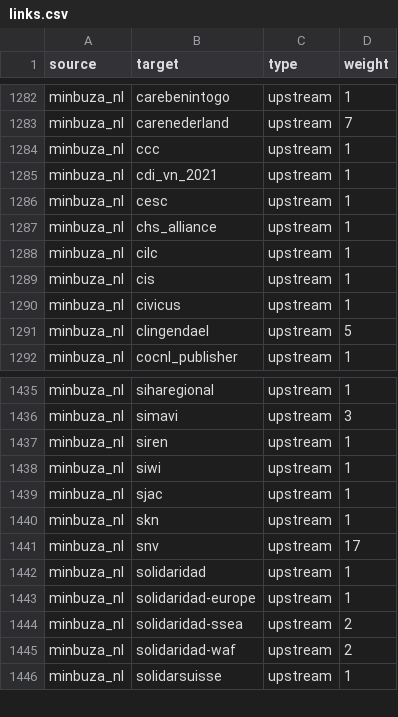
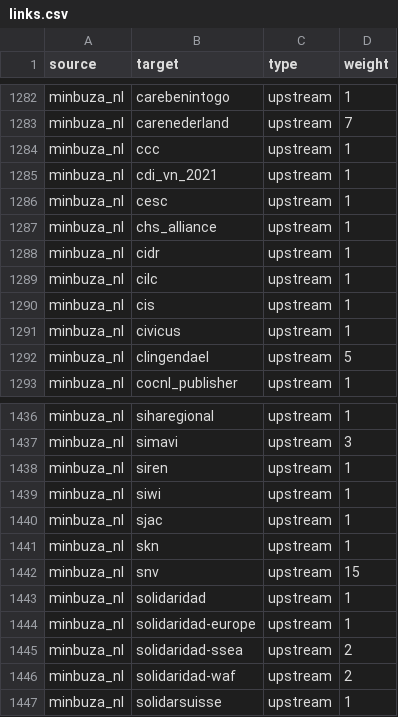
Before and after one commit to andylolz/traceability, a CSV file: links.csv, drawn as a sheet; only a part is shown, gaps mark what is left out.

Commit message:
Deploying to gh-pages from  @ 3dd9fb0169f10f756769f0839059b05ec664e5b7 🚀

```diff
--- a/links.csv
+++ b/links.csv
@@ -1287,2 +1287,3 @@ minbuza_nl,cesc,upstream,1
 minbuza_nl,chs_alliance,upstream,1
+minbuza_nl,cidr,upstream,1
 minbuza_nl,cilc,upstream,1
@@ -1440,3 +1441,3 @@ minbuza_nl,sjac,upstream,1
 minbuza_nl,skn,upstream,1
-minbuza_nl,snv,upstream,17
+minbuza_nl,snv,upstream,15
 minbuza_nl,solidaridad,upstream,1
```
